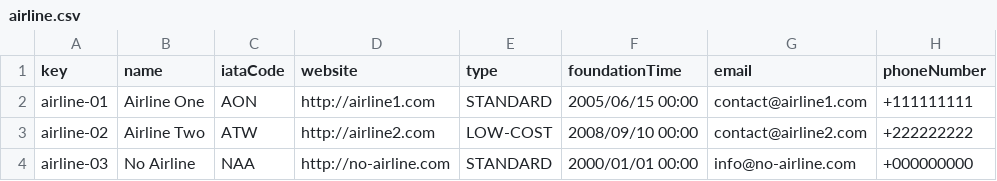
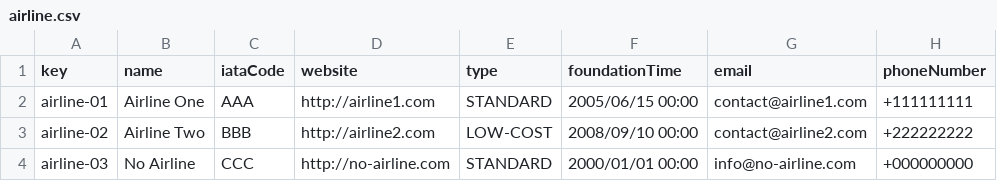
Before and after one commit to adolfoborrego/Acme-ANS, a CSV file: src/main/resources/WEB-INF/data/sample/airline.csv, drawn as a sheet.

Commit message:
Custom validator iataCode

```diff
--- a/src/main/resources/WEB-INF/data/sample/airline.csv
+++ b/src/main/resources/WEB-INF/data/sample/airline.csv
@@ -1,4 +1,4 @@
 key,name,iataCode,website,type,foundationTime,email,phoneNumber
-airline-01,Airline One,AON,http://airline1.com,STANDARD,2005/06/15 00:00,contact@airline1.com,+111111111
-airline-02,Airline Two,ATW,http://airline2.com,LOW-COST,2008/09/10 00:00,contact@airline2.com,+222222222
-airline-03,No Airline,NAA,http://no-airline.com,STANDARD,2000/01/01 00:00,info@no-airline.com,+000000000
+airline-01,Airline One,AAA,http://airline1.com,STANDARD,2005/06/15 00:00,contact@airline1.com,+111111111
+airline-02,Airline Two,BBB,http://airline2.com,LOW-COST,2008/09/10 00:00,contact@airline2.com,+222222222
+airline-03,No Airline,CCC,http://no-airline.com,STANDARD,2000/01/01 00:00,info@no-airline.com,+000000000
```
Also changed, not shown: 11 other files.
